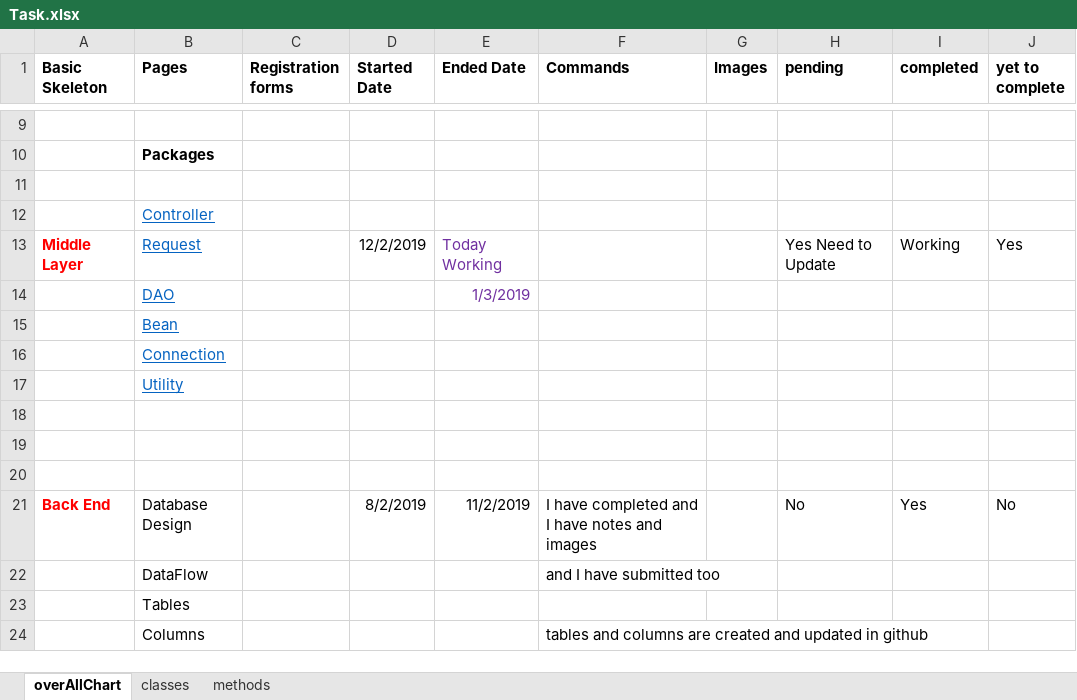
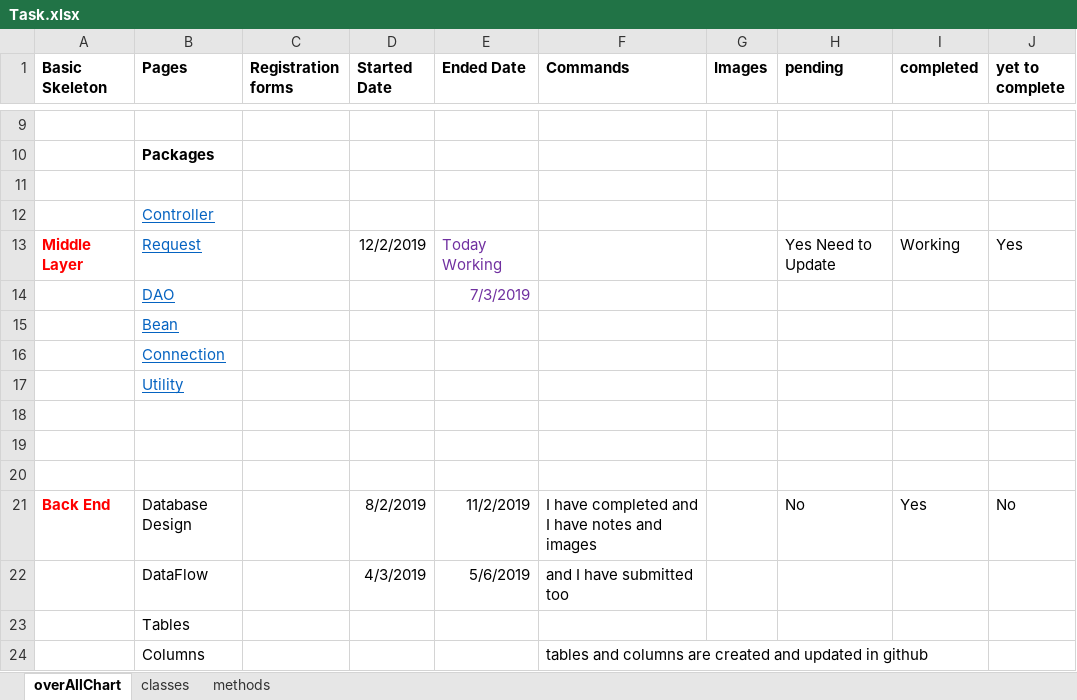
Before and after one commit to kesavbalaji/InventoryDocument, an Excel workbook: Task.xlsx, sheet overAllChart, drawn as a sheet; only a part is shown, gaps mark what is left out; values as stored, in another font and other column widths than the file's, no borders; the diff names each change by its address in the sheet, - before the commit and + after, or states it on an @@ line.

```diff
--- a/Task.xlsx (sheet overAllChart)
+++ b/Task.xlsx (sheet overAllChart)
-E14 (Ended Date): 1/3/2019
+E14 (Ended Date): 7/3/2019
-D22 (Started Date): (empty)
+D22 (Started Date): 4/3/2019
-E22 (Ended Date): (empty)
+E22 (Ended Date): 5/6/2019
```
Also changed, not shown: sheet methods, sheet classes.
